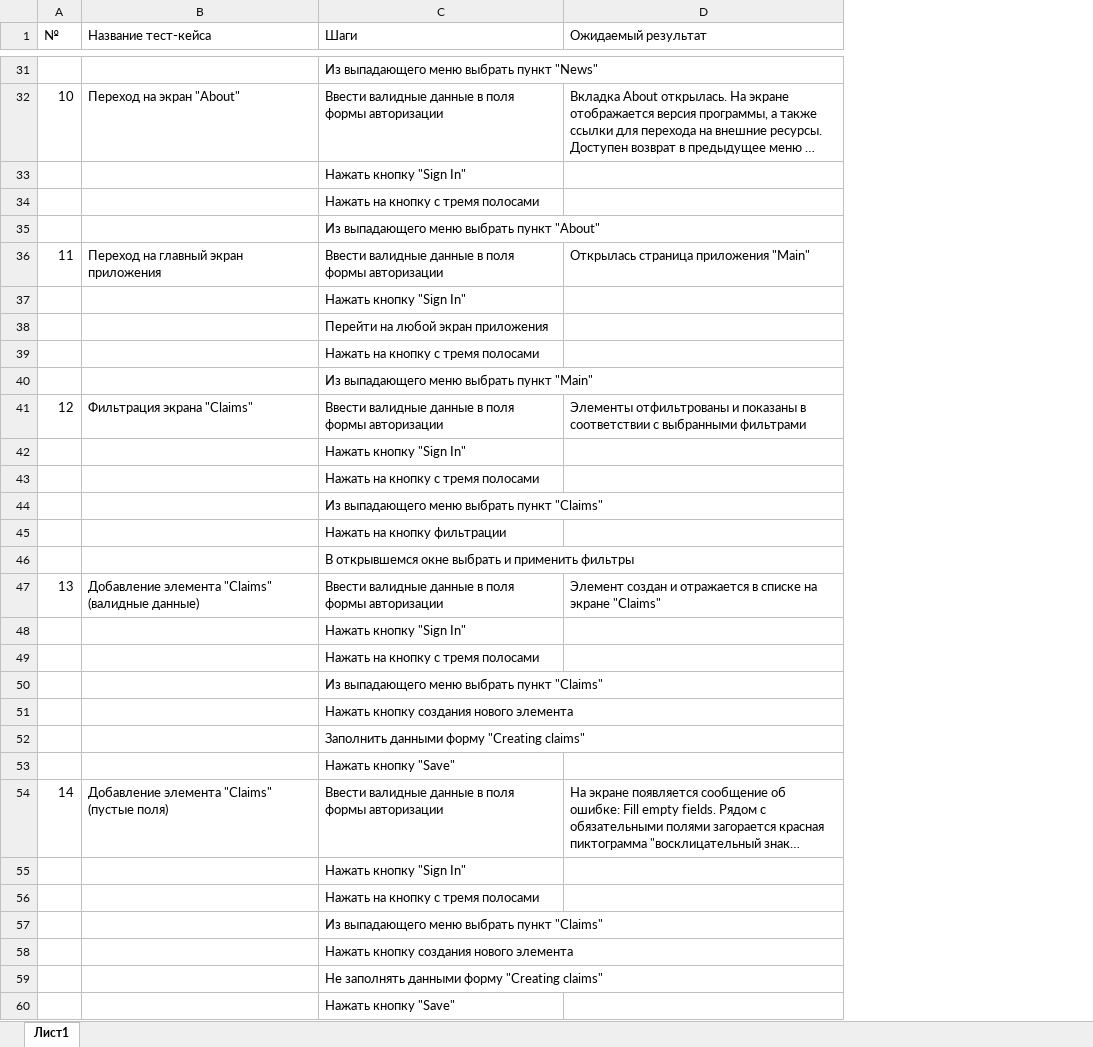
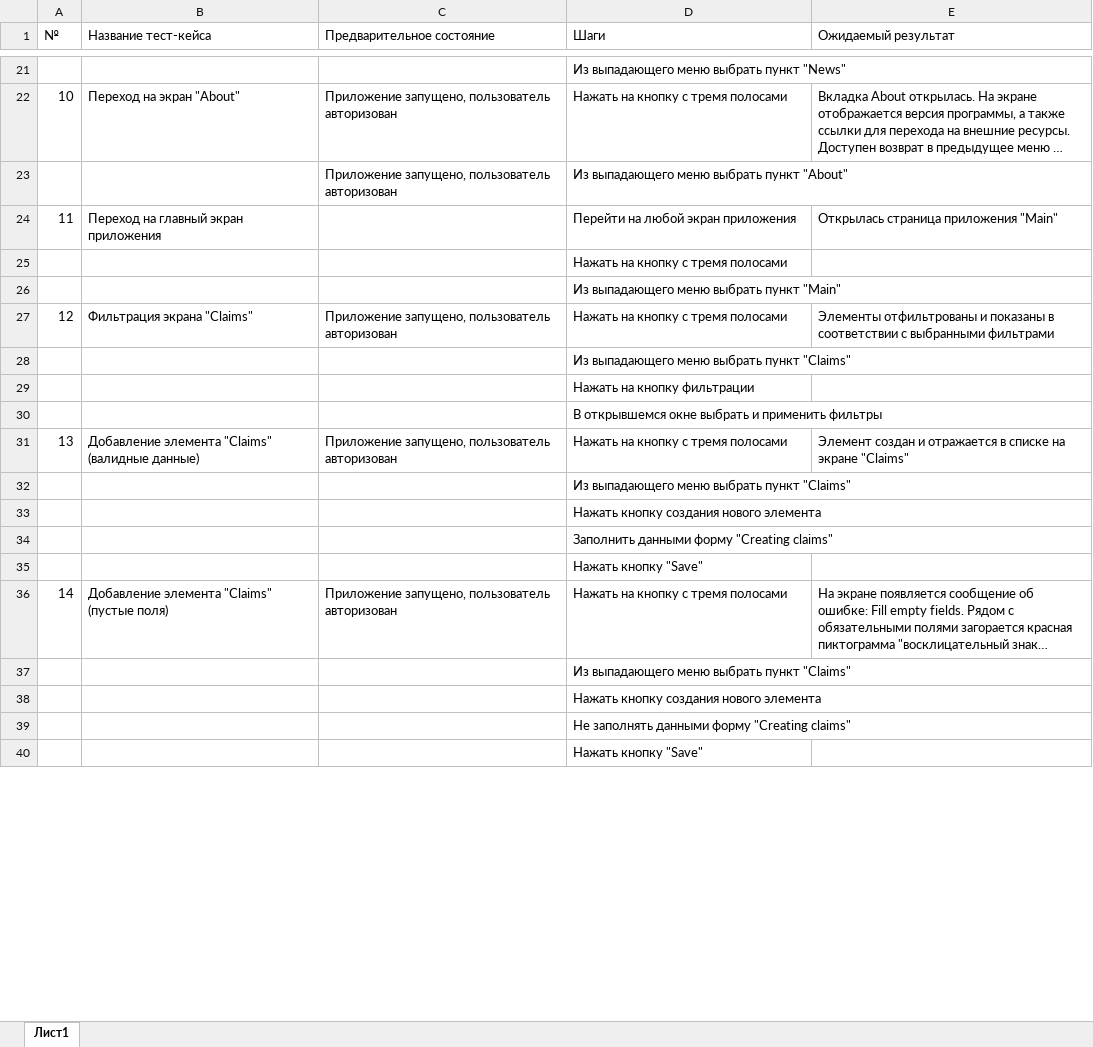
Before and after one commit to aidthebest/MQAdiplom, an Excel workbook: Cases.xlsx, sheet Лист1, drawn as a sheet; only a part is shown, gaps mark what is left out; long unchanged cells end in …; values as stored, in another font and other column widths than the file's, no borders; removed rows and columns are numbered as before the commit, all else as after; the diff covers the shown part only; the diff names each change by its address in the sheet, - before the commit and + after, or states it on an @@ line.

```diff
--- a/Cases.xlsx (sheet Лист1)
+++ b/Cases.xlsx (sheet Лист1)
+column C (Предварительное состояние), rows 22-36: Приложение запущено, пользователь авторизован | Приложение запущено, пользователь авторизован |  |  |  | Приложение запущено, пользователь авторизован |  |  |  | Приложение запущено, пользователь авторизован |  |  |  |  | Приложение запущено, пользователь авторизован
-D22 (Шаги): Ввести валидные данные в поля формы авторизации
+D22 (Шаги): Нажать на кнопку с тремя полосами
-row 33:  |  | Нажать кнопку "Sign In"
-row 34:  |  | Нажать на кнопку с тремя полосами
-D24 (Шаги): Ввести валидные данные в поля формы авторизации
+D24 (Шаги): Перейти на любой экран приложения
-row 37:  |  | Нажать кнопку "Sign In"
-row 38:  |  | Перейти на любой экран приложения
-D27 (Шаги): Ввести валидные данные в поля формы авторизации
+D27 (Шаги): Нажать на кнопку с тремя полосами
-row 42:  |  | Нажать кнопку "Sign In"
-row 43:  |  | Нажать на кнопку с тремя полосами
-D31 (Шаги): Ввести валидные данные в поля формы авторизации
+D31 (Шаги): Нажать на кнопку с тремя полосами
-row 48:  |  | Нажать кнопку "Sign In"
-row 49:  |  | Нажать на кнопку с тремя полосами
-D36 (Шаги): Ввести валидные данные в поля формы авторизации
+D36 (Шаги): Нажать на кнопку с тремя полосами
-row 55:  |  | Нажать кнопку "Sign In"
-row 56:  |  | Нажать на кнопку с тремя полосами
```
Also changed, not shown: 2 added rows, 82 removed rows and 41 edited cells elsewhere in this sheet, 1 other file.
